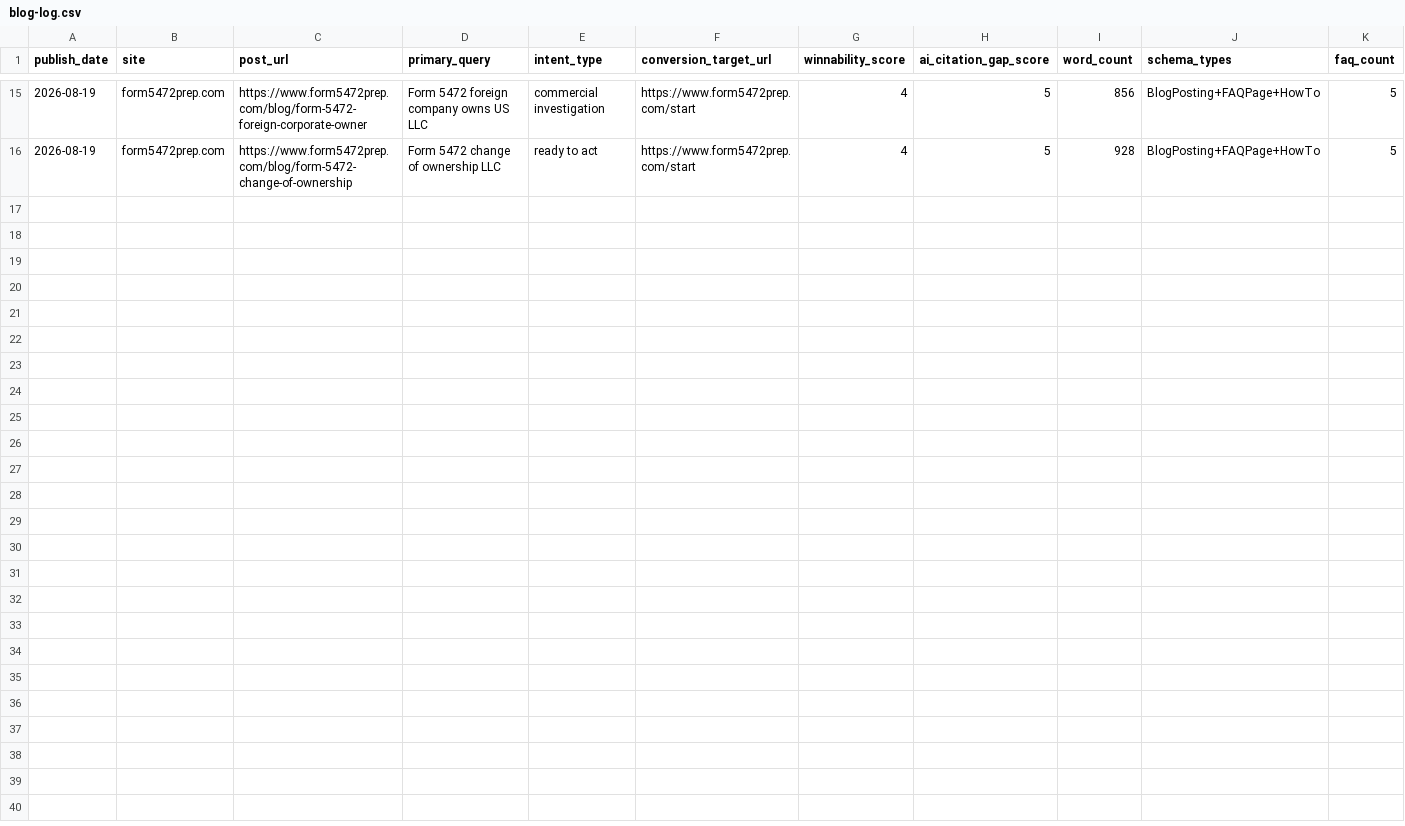
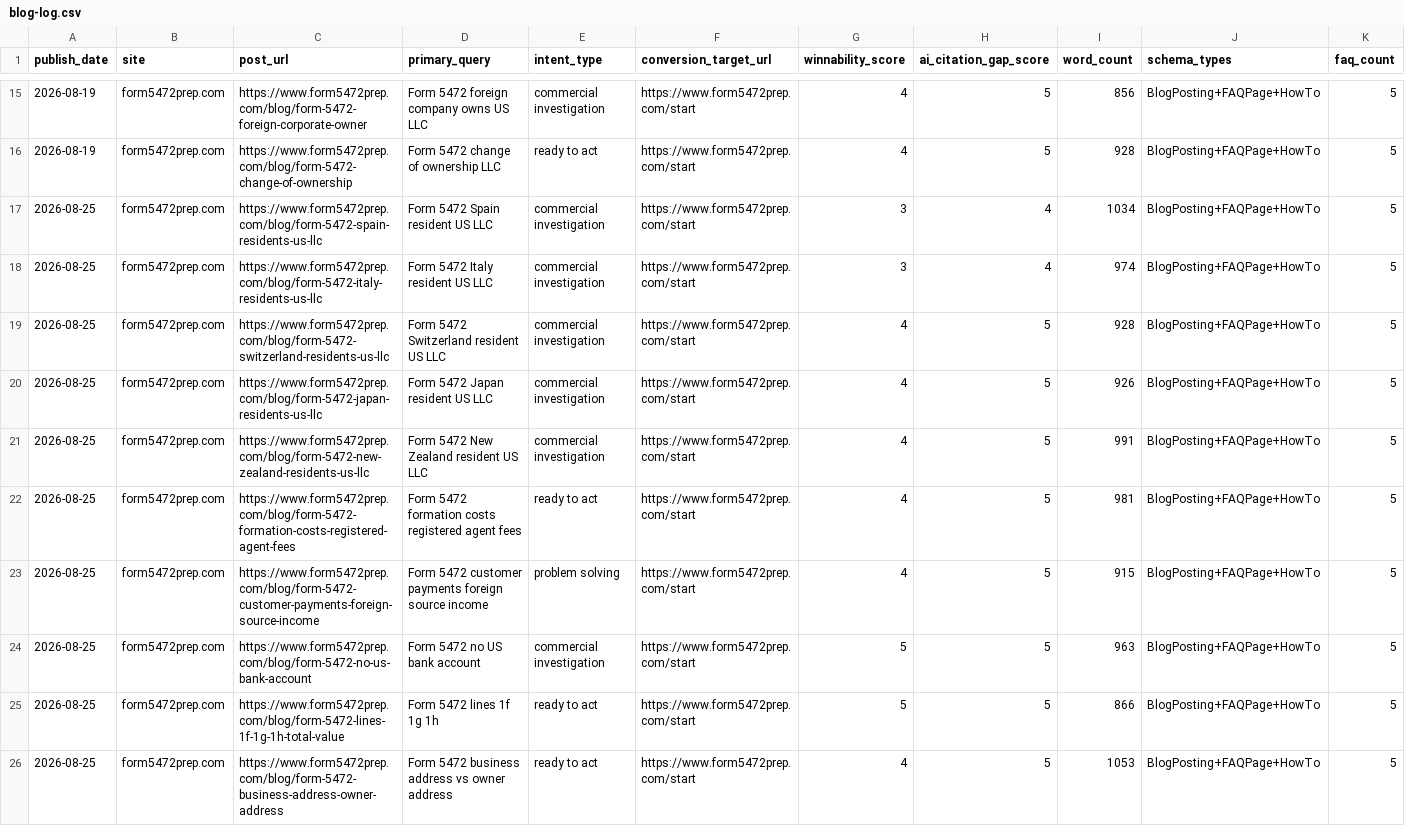
Before and after one commit to sumyeungai-eng/form5472prep, a CSV file: docs/blog-log.csv, drawn as a sheet; only a part is shown, gaps mark what is left out; rows hold the shown columns only; the diff names each change by its address in the sheet, - before the commit and + after, or states it on an @@ line.

Commit message:
Publish 10 GEO-optimized Form 5472 guides

```diff
--- a/docs/blog-log.csv
+++ b/docs/blog-log.csv
+row 17: 2026-08-25 | form5472prep.com | https://www.form5472prep.com/blog/form-5472-spain-residents-us-llc | Form 5472 Spain resident US LLC | commercial investigation | https://www.form5472prep.com/start | 3 | 4 | 1034 | BlogPosting+FAQPage+HowTo | 5
+row 18: 2026-08-25 | form5472prep.com | https://www.form5472prep.com/blog/form-5472-italy-residents-us-llc | Form 5472 Italy resident US LLC | commercial investigation | https://www.form5472prep.com/start | 3 | 4 | 974 | BlogPosting+FAQPage+HowTo | 5
+row 19: 2026-08-25 | form5472prep.com | https://www.form5472prep.com/blog/form-5472-switzerland-residents-us-llc | Form 5472 Switzerland resident US LLC | commercial investigation | https://www.form5472prep.com/start | 4 | 5 | 928 | BlogPosting+FAQPage+HowTo | 5
+row 20: 2026-08-25 | form5472prep.com | https://www.form5472prep.com/blog/form-5472-japan-residents-us-llc | Form 5472 Japan resident US LLC | commercial investigation | https://www.form5472prep.com/start | 4 | 5 | 926 | BlogPosting+FAQPage+HowTo | 5
+row 21: 2026-08-25 | form5472prep.com | https://www.form5472prep.com/blog/form-5472-new-zealand-residents-us-llc | Form 5472 New Zealand resident US LLC | commercial investigation | https://www.form5472prep.com/start | 4 | 5 | 991 | BlogPosting+FAQPage+HowTo | 5
+row 22: 2026-08-25 | form5472prep.com | https://www.form5472prep.com/blog/form-5472-formation-costs-registered-agent-fees | Form 5472 formation costs registered agent fees | ready to act | https://www.form5472prep.com/start | 4 | 5 | 981 | BlogPosting+FAQPage+HowTo | 5
+row 23: 2026-08-25 | form5472prep.com | https://www.form5472prep.com/blog/form-5472-customer-payments-foreign-source-income | Form 5472 customer payments foreign source income | problem solving | https://www.form5472prep.com/start | 4 | 5 | 915 | BlogPosting+FAQPage+HowTo | 5
+row 24: 2026-08-25 | form5472prep.com | https://www.form5472prep.com/blog/form-5472-no-us-bank-account | Form 5472 no US bank account | commercial investigation | https://www.form5472prep.com/start | 5 | 5 | 963 | BlogPosting+FAQPage+HowTo | 5
+row 25: 2026-08-25 | form5472prep.com | https://www.form5472prep.com/blog/form-5472-lines-1f-1g-1h-total-value | Form 5472 lines 1f 1g 1h | ready to act | https://www.form5472prep.com/start | 5 | 5 | 866 | BlogPosting+FAQPage+HowTo | 5
+row 26: 2026-08-25 | form5472prep.com | https://www.form5472prep.com/blog/form-5472-business-address-owner-address | Form 5472 business address vs owner address | ready to act | https://www.form5472prep.com/start | 4 | 5 | 1053 | BlogPosting+FAQPage+HowTo | 5
```
Also changed, not shown: 21 other files.
